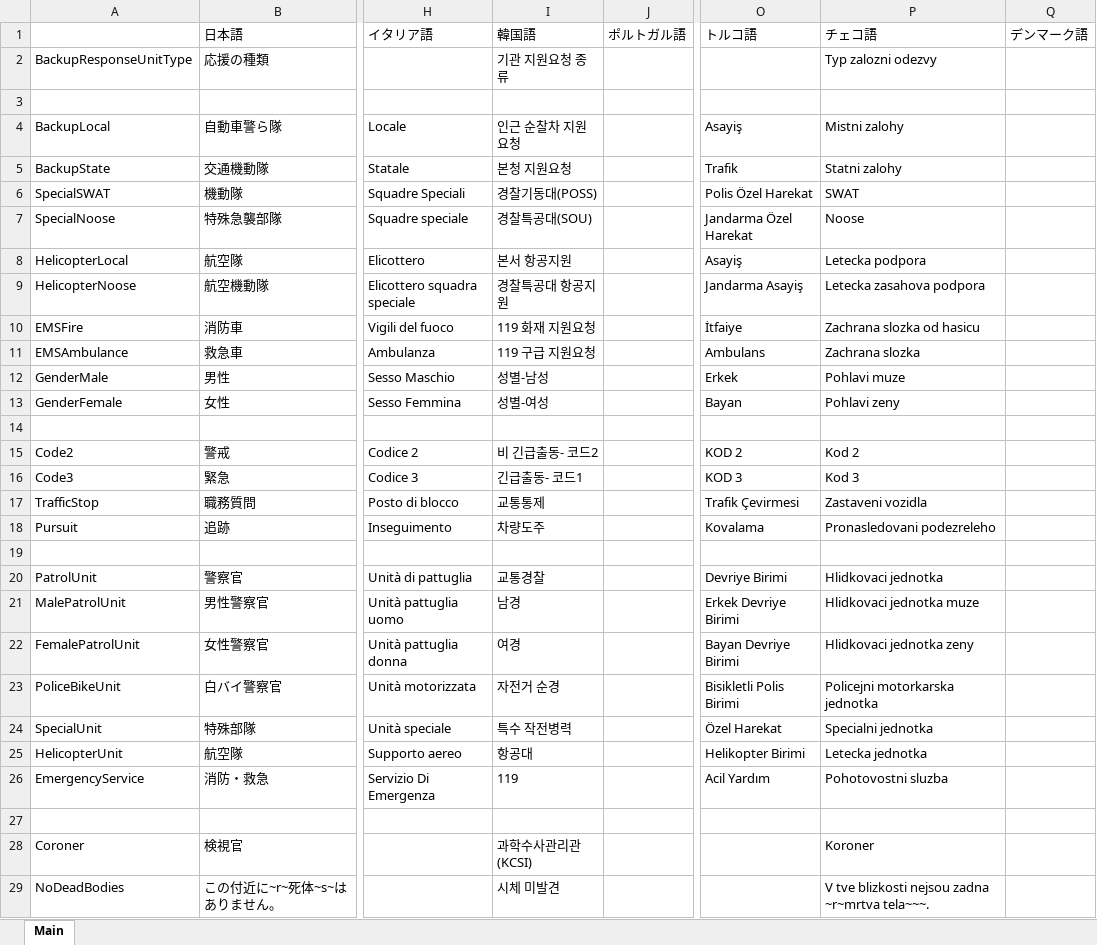
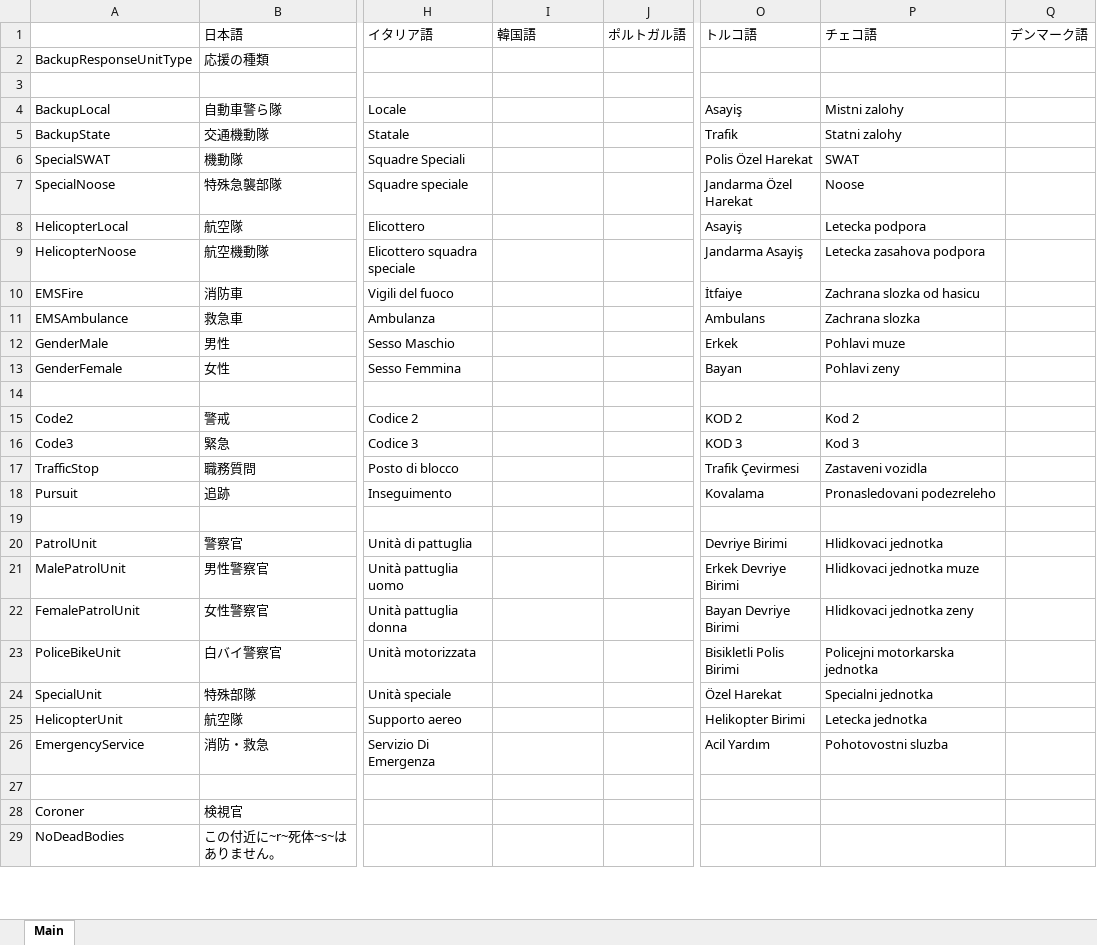
Before and after one commit to DekoKiyo/DekoKiyoPlugins, an Excel workbook: ja/Backup.xlsx, sheet Main, drawn as a sheet; only a part is shown, gaps mark what is left out; values as stored, in another font and other column widths than the file's, no borders; the diff covers the shown part only; the diff names each change by its address in the sheet, - before the commit and + after, or states it on an @@ line.

Commit message:
Update: %original_file_name% File from Crowdin

```diff
--- a/ja/Backup.xlsx (sheet Main)
+++ b/ja/Backup.xlsx (sheet Main)
-I2: 기관 지원요청 종류
+I2: (empty)
-P2: Typ zalozni odezvy
+P2: (empty)
-I4: 인근 순찰차 지원요청
+I4: (empty)
-I5: 본청 지원요청
+I5: (empty)
-I6: 경찰기동대(POSS)
+I6: (empty)
-I7: 경찰특공대(SOU)
+I7: (empty)
-I8: 본서 항공지원
+I8: (empty)
-I9: 경찰특공대 항공지원
+I9: (empty)
-I10: 119 화재 지원요청
+I10: (empty)
-I11: 119 구급 지원요청
+I11: (empty)
-I12: 성별-남성
+I12: (empty)
-I13: 성별-여성
+I13: (empty)
-I15: 비 긴급출동- 코드2
+I15: (empty)
-I16: 긴급출동- 코드1
+I16: (empty)
-I17: 교통통제
+I17: (empty)
-I18: 차량도주
+I18: (empty)
-I20: 교통경찰
+I20: (empty)
-I21: 남경
+I21: (empty)
-I22: 여경
+I22: (empty)
-I23: 자전거 순경
+I23: (empty)
-I24: 특수 작전병력
+I24: (empty)
-I25: 항공대
+I25: (empty)
-I26: 119
+I26: (empty)
-I28: 과학수사관리관(KCSI)
+I28: (empty)
-P28: Koroner
+P28: (empty)
-I29: 시체 미발견
+I29: (empty)
-P29: V tve blizkosti nejsou zadna ~r~mrtva tela~~~.
+P29: (empty)
```
Also changed, not shown: 72 edited cells elsewhere in this sheet.
